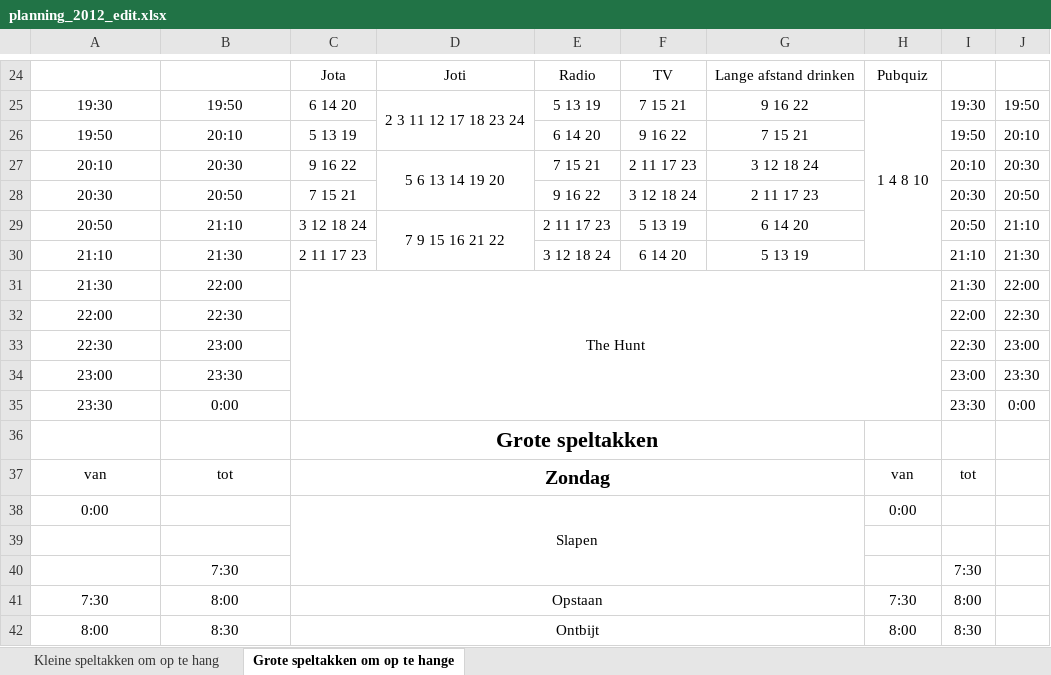
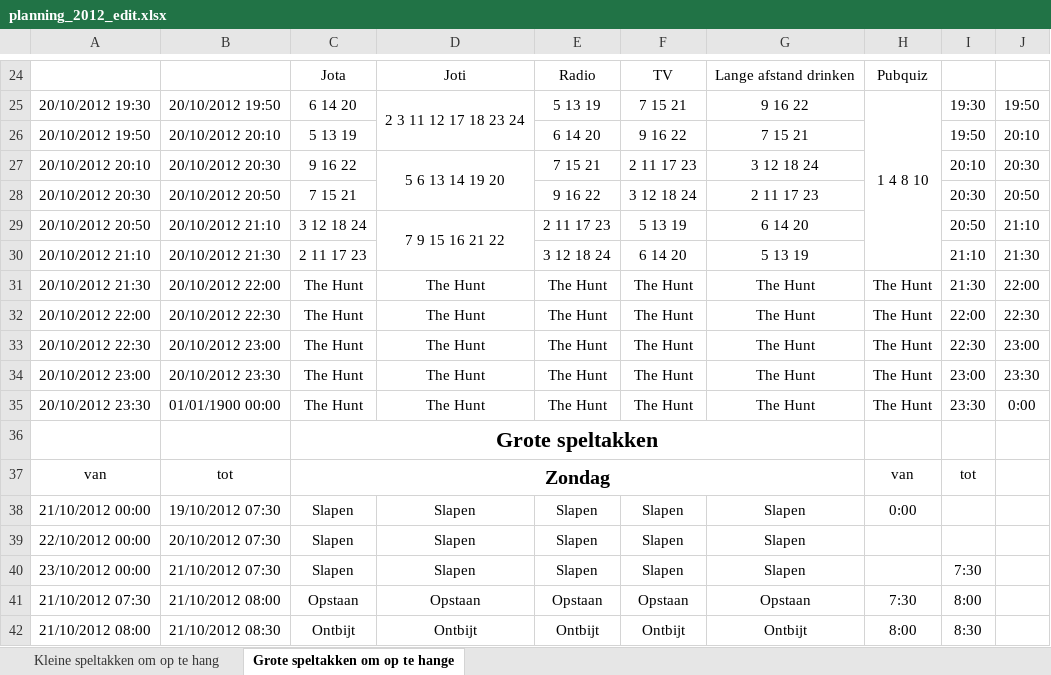
Before and after one commit to LoyVanBeek/pyQrJotari, an Excel workbook: data/planning_2012_edit.xlsx, sheet Grote speltakken om op te hange, drawn as a sheet; only a part is shown, gaps mark what is left out; values as stored, in another font and other column widths than the file's, no borders; removed rows and columns are numbered as before the commit, all else as after; the diff covers the shown part only; the diff names each change by its address in the sheet, - before the commit and + after, or states it on an @@ line.

```diff
--- a/data/planning_2012_edit.xlsx (sheet Grote speltakken om op te hange)
+++ b/data/planning_2012_edit.xlsx (sheet Grote speltakken om op te hange)
-A25: 19:30
+A25: 20/10/2012 19:30
-B25: 19:50
+B25: 20/10/2012 19:50
-A26: 19:50
+A26: 20/10/2012 19:50
-B26: 20:10
+B26: 20/10/2012 20:10
-A27: 20:10
+A27: 20/10/2012 20:10
-B27: 20:30
+B27: 20/10/2012 20:30
-A28: 20:30
+A28: 20/10/2012 20:30
-B28: 20:50
+B28: 20/10/2012 20:50
-A29: 20:50
+A29: 20/10/2012 20:50
-B29: 21:10
+B29: 20/10/2012 21:10
-A30: 21:10
+A30: 20/10/2012 21:10
-B30: 21:30
+B30: 20/10/2012 21:30
-row 31: 21:30 | 22:00 | The Hunt |  |  |  |  |  | 21:30 | 22:00
-row 32: 22:00 | 22:30 |  |  |  |  |  |  | 22:00 | 22:30
-row 33: 22:30 | 23:00 |  |  |  |  |  |  | 22:30 | 23:00
-row 34: 23:00 | 23:30 |  |  |  |  |  |  | 23:00 | 23:30
-row 35: 23:30 | 0:00 |  |  |  |  |  |  | 23:30 | 0:00
+row 31: 20/10/2012 21:30 | 20/10/2012 22:00 | The Hunt | The Hunt | The Hunt | The Hunt | The Hunt | The Hunt | 21:30 | 22:00
+row 32: 20/10/2012 22:00 | 20/10/2012 22:30 | The Hunt | The Hunt | The Hunt | The Hunt | The Hunt | The Hunt | 22:00 | 22:30
+row 33: 20/10/2012 22:30 | 20/10/2012 23:00 | The Hunt | The Hunt | The Hunt | The Hunt | The Hunt | The Hunt | 22:30 | 23:00
+row 34: 20/10/2012 23:00 | 20/10/2012 23:30 | The Hunt | The Hunt | The Hunt | The Hunt | The Hunt | The Hunt | 23:00 | 23:30
+row 35: 20/10/2012 23:30 | 01/01/1900 00:00 | The Hunt | The Hunt | The Hunt | The Hunt | The Hunt | The Hunt | 23:30 | 0:00
-row 38: 0:00 |  | Slapen |  |  |  |  | 0:00
-row 38: (empty)
+row 38: 21/10/2012 00:00 | 19/10/2012 07:30 | Slapen | Slapen | Slapen | Slapen | Slapen | 0:00
-row 40:  | 7:30 |  |  |  |  |  |  | 7:30
-row 41: 7:30 | 8:00 | Opstaan |  |  |  |  | 7:30 | 8:00
-row 42: 8:00 | 8:30 | Ontbijt |  |  |  |  | 8:00 | 8:30
+row 39: 22/10/2012 00:00 | 20/10/2012 07:30 | Slapen | Slapen | Slapen | Slapen | Slapen
+row 40: 23/10/2012 00:00 | 21/10/2012 07:30 | Slapen | Slapen | Slapen | Slapen | Slapen |  | 7:30
+row 41: 21/10/2012 07:30 | 21/10/2012 08:00 | Opstaan | Opstaan | Opstaan | Opstaan | Opstaan | 7:30 | 8:00
+row 42: 21/10/2012 08:00 | 21/10/2012 08:30 | Ontbijt | Ontbijt | Ontbijt | Ontbijt | Ontbijt | 8:00 | 8:30
```
Also changed, not shown: 14 added rows, 14 removed rows and 42 edited cells elsewhere in this sheet, 1 other file.
